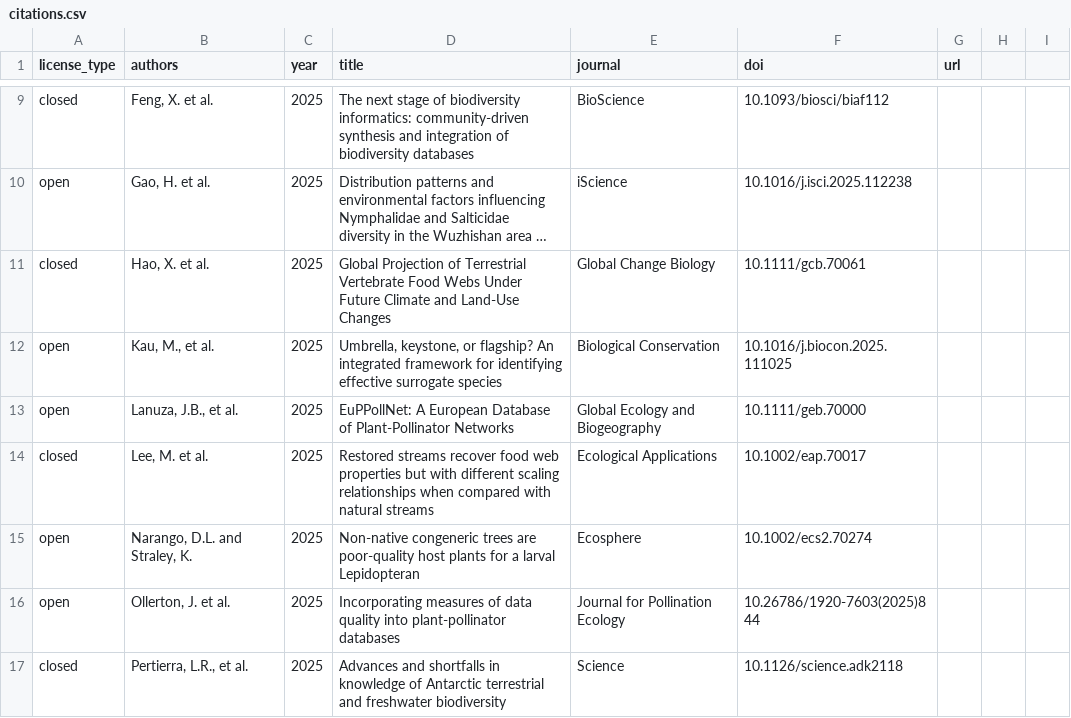
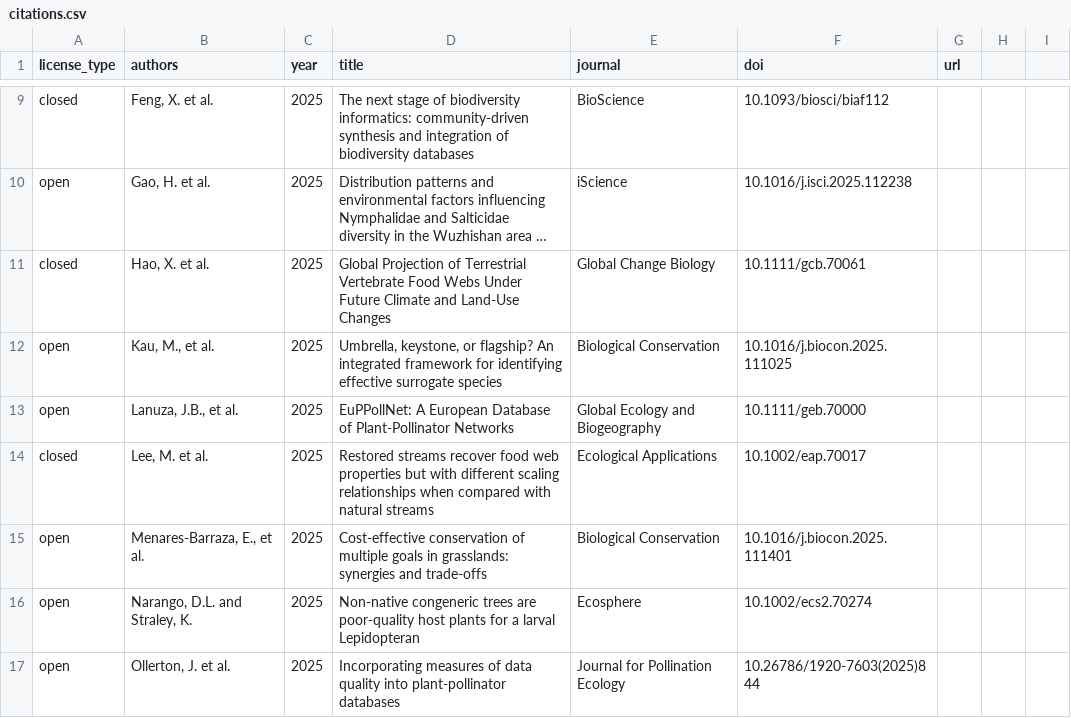
Before and after one commit to globalbioticinteractions/globalbioticinteractions.github.io, a CSV file: _data/citations.csv, drawn as a sheet; only a part is shown, gaps mark what is left out; the shorter side is filled out with more unchanged rows; long unchanged cells end in …; the diff names each change by its address in the sheet, - before the commit and + after, or states it on an @@ line.

Commit message:
add citation to Menares-Barraza, E., Markova-Nenova, N., Sturm, A., Wätzold, F., & Birkhofer, K. (2025). Cost-effective conservation of multiple goals in grasslands: synergies and trade-offs. Biological Conservation, 311, 111401. https://doi.org/10.1016/j.biocon.2025.111401

```diff
--- a/_data/citations.csv
+++ b/_data/citations.csv
+row 15: open | Menares-Barraza, E., et al. | 2025 | Cost-effective conservation of multiple goals in grasslands: synergies and trade-offs | Biological Conservation | 10.1016/j.biocon.2025.111401
```
